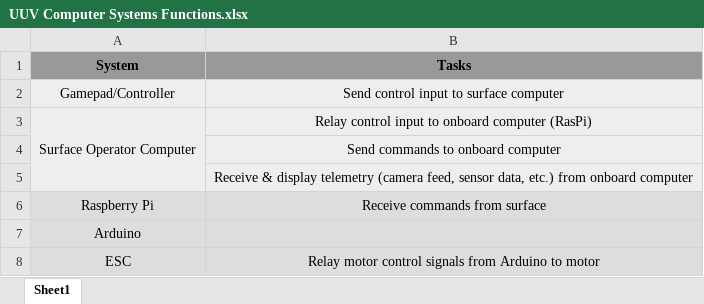
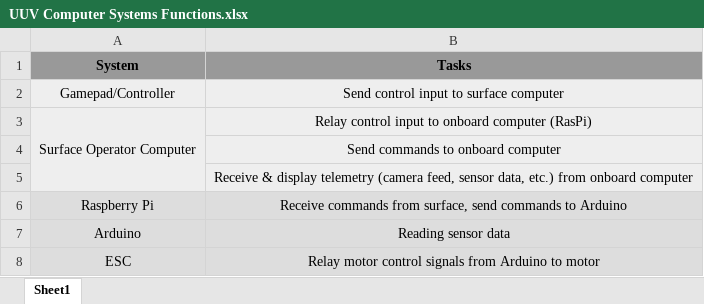
Before and after one commit to Robot-printer/ROV-project, an Excel workbook: Documents/UUV Computer Systems Functions.xlsx, sheet Sheet1, drawn as a sheet; values as stored, in another font and other column widths than the file's, no borders; the diff names each change by its address in the sheet, - before the commit and + after, or states it on an @@ line.

Commit message:
Minor edits to Computer Sys Functions Spreadsheet

```diff
--- a/Documents/UUV Computer Systems Functions.xlsx (sheet Sheet1)
+++ b/Documents/UUV Computer Systems Functions.xlsx (sheet Sheet1)
-B6 (Tasks): Receive commands from surface
+B6 (Tasks): Receive commands from surface, send commands to Arduino
-B7 (Tasks): (empty)
+B7 (Tasks): Reading sensor data
```
